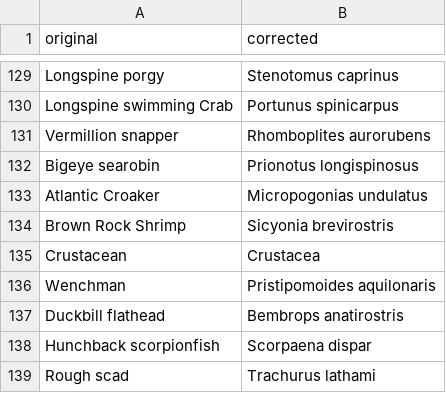
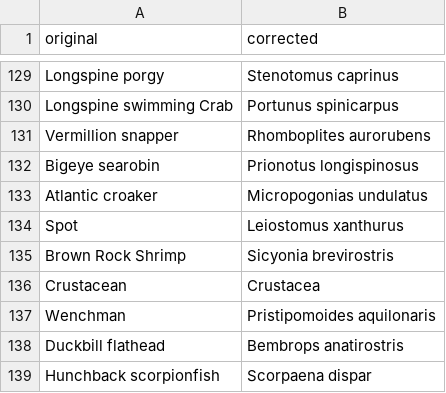
Before and after one commit to globalbioticinteractions/globalbioticinteractions, a CSV file: src/main/resources/org/trophic/graph/data/taxonNameCorrections.csv, drawn as a sheet; only a part is shown, gaps mark what is left out; the shorter side is filled out with more unchanged rows.

Commit message:
minor edits in to scientific name mapping

```diff
--- a/src/main/resources/org/trophic/graph/data/taxonNameCorrections.csv
+++ b/src/main/resources/org/trophic/graph/data/taxonNameCorrections.csv
@@ -132,3 +132,4 @@
 "Bigeye searobin","Prionotus longispinosus"
-"Atlantic Croaker","Micropogonias undulatus"
+"Atlantic croaker","Micropogonias undulatus"
+"Spot","Leiostomus xanthurus"
 "Brown Rock Shrimp","Sicyonia brevirostris"
```
